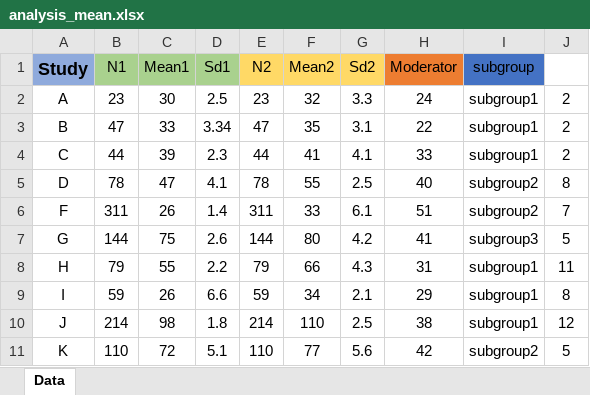
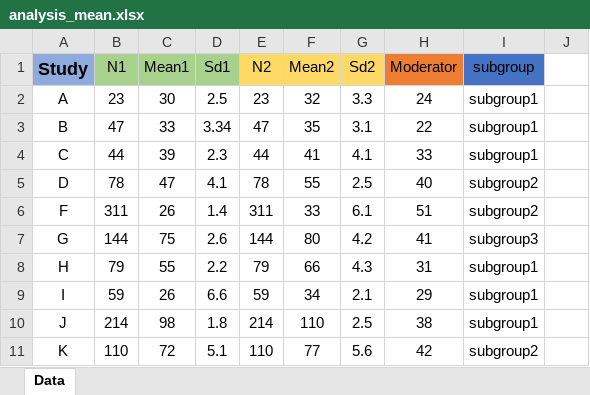
Before and after one commit to mirzafarangi/meta-analysis-Python, an Excel workbook: static/analysis_mean.xlsx, sheet Data, drawn as a sheet; values as stored, in another font and other column widths than the file's, no borders; the diff names each change by its address in the sheet, - before the commit and + after, or states it on an @@ line.

Commit message:
Update analysis_mean.xlsx

```diff
--- a/static/analysis_mean.xlsx (sheet Data)
+++ b/static/analysis_mean.xlsx (sheet Data)
-J2:J4: 2
+J2:J4: (empty)
-J5: 8
+J5: (empty)
-J6: 7
+J6: (empty)
-J7: 5
+J7: (empty)
-J8: 11
+J8: (empty)
-J9: 8
+J9: (empty)
-J10: 12
+J10: (empty)
-J11: 5
+J11: (empty)
```
